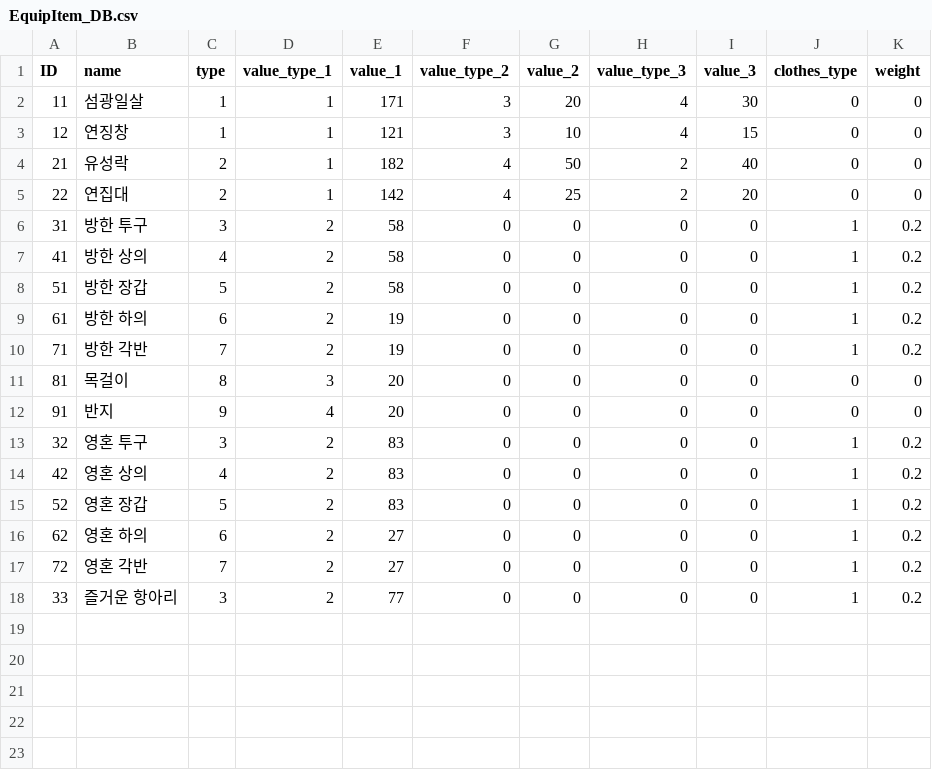
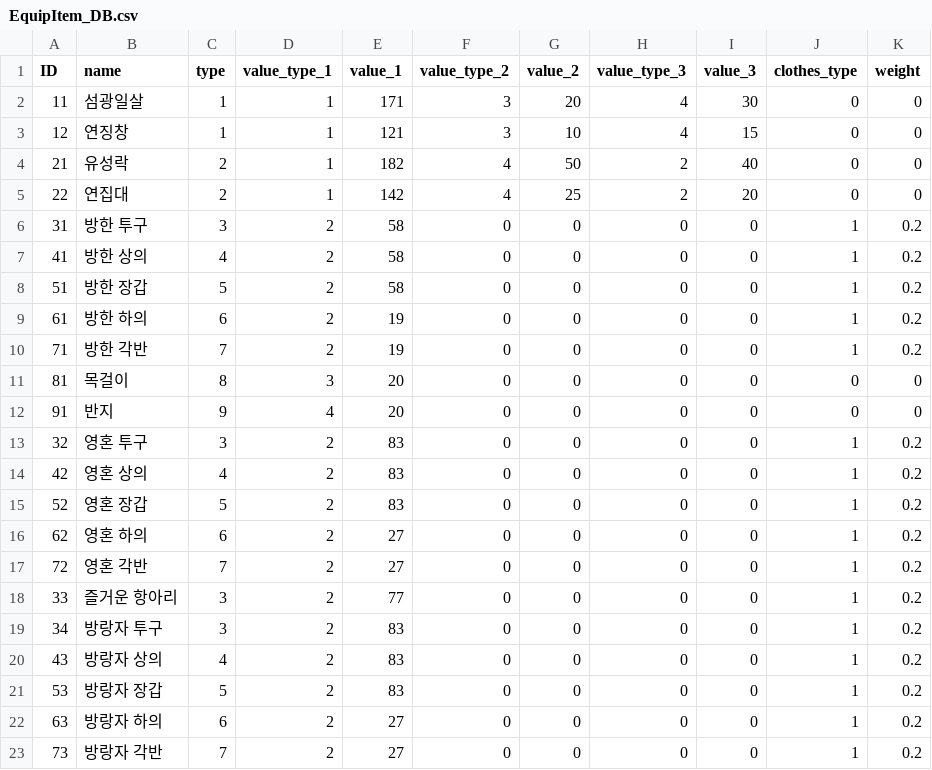
Before and after one commit to yejiv/Khazan, a CSV file: Client/Bin/Data/DB/EquipItem_DB.csv, drawn as a sheet; the diff names each change by its address in the sheet, - before the commit and + after, or states it on an @@ line.

```diff
--- a/Client/Bin/Data/DB/EquipItem_DB.csv
+++ b/Client/Bin/Data/DB/EquipItem_DB.csv
+row 19: 34 | 방랑자 투구 | 3 | 2 | 83 | 0 | 0 | 0 | 0 | 1 | 0.2
+row 20: 43 | 방랑자 상의 | 4 | 2 | 83 | 0 | 0 | 0 | 0 | 1 | 0.2
+row 21: 53 | 방랑자 장갑 | 5 | 2 | 83 | 0 | 0 | 0 | 0 | 1 | 0.2
+row 22: 63 | 방랑자 하의 | 6 | 2 | 27 | 0 | 0 | 0 | 0 | 1 | 0.2
+row 23: 73 | 방랑자 각반 | 7 | 2 | 27 | 0 | 0 | 0 | 0 | 1 | 0.2
```
Also changed, not shown: Client/Bin/Data/DB/Danjinjar_DB.csv, Client/Bin/Data/DB/Item_DB.csv, 34 other files.
